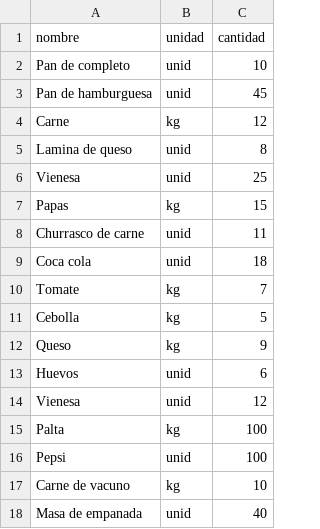
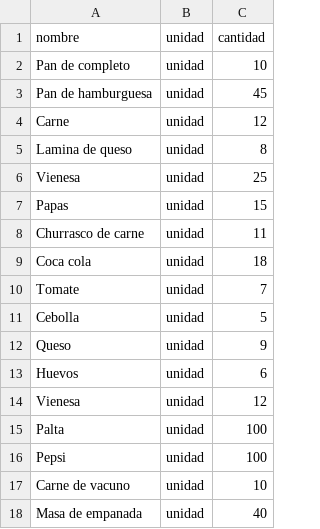
Before and after one commit to Vncmk78/Proyecto-Restaurante-Proga-2, a CSV file: ev2_progra2/ingredientes_menu.csv, drawn as a sheet.

Commit message:
feat: cambio de 'kg' a 'unidades'

```diff
--- a/ev2_progra2/ingredientes_menu.csv
+++ b/ev2_progra2/ingredientes_menu.csv
@@ -1,18 +1,18 @@
 nombre,unidad,cantidad
-Pan de completo,unid,10
-Pan de hamburguesa,unid,45
-Carne,kg,12
-Lamina de queso,unid,8
-Vienesa,unid,25
-Papas,kg,15
-Churrasco de carne,unid,11
-Coca cola,unid,18
-Tomate,kg,7
-Cebolla,kg,5
-Queso,kg,9
-Huevos,unid,6
-Vienesa,unid,12
-Palta,kg,100
-Pepsi,unid,100
-Carne de vacuno,kg,10
-Masa de empanada,unid,40
+Pan de completo,unidad,10
+Pan de hamburguesa,unidad,45
+Carne,unidad,12
+Lamina de queso,unidad,8
+Vienesa,unidad,25
+Papas,unidad,15
+Churrasco de carne,unidad,11
+Coca cola,unidad,18
+Tomate,unidad,7
+Cebolla,unidad,5
+Queso,unidad,9
+Huevos,unidad,6
+Vienesa,unidad,12
+Palta,unidad,100
+Pepsi,unidad,100
+Carne de vacuno,unidad,10
+Masa de empanada,unidad,40
```
